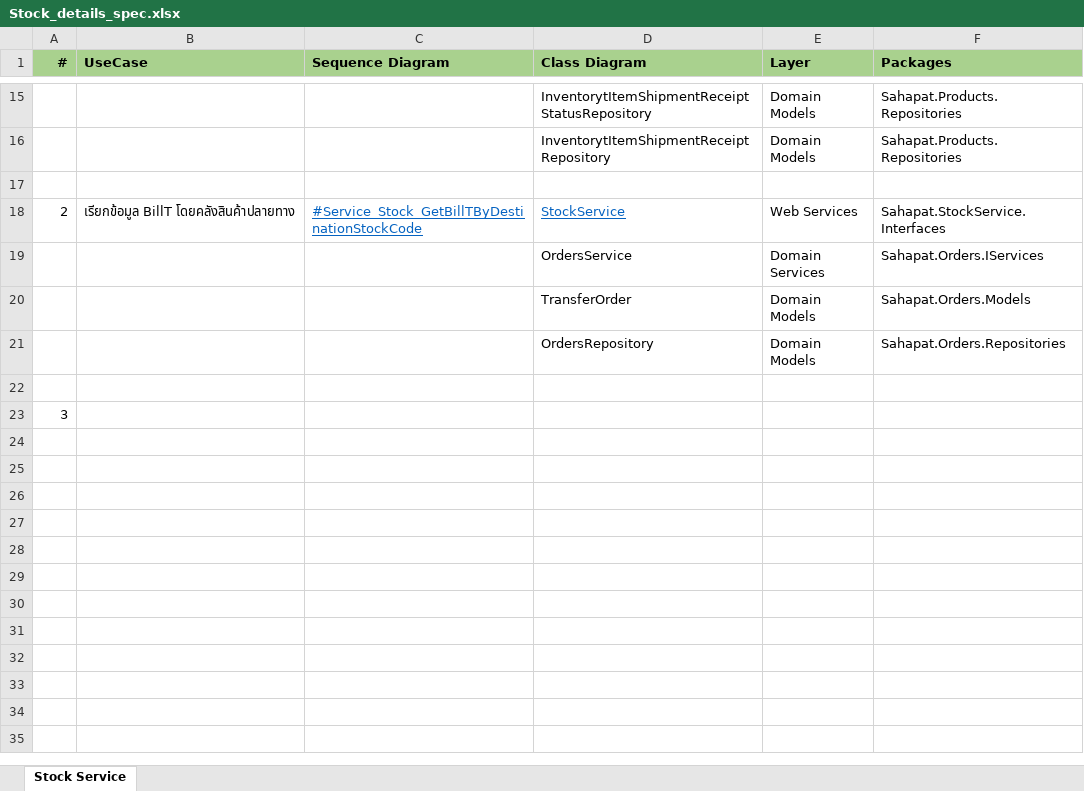
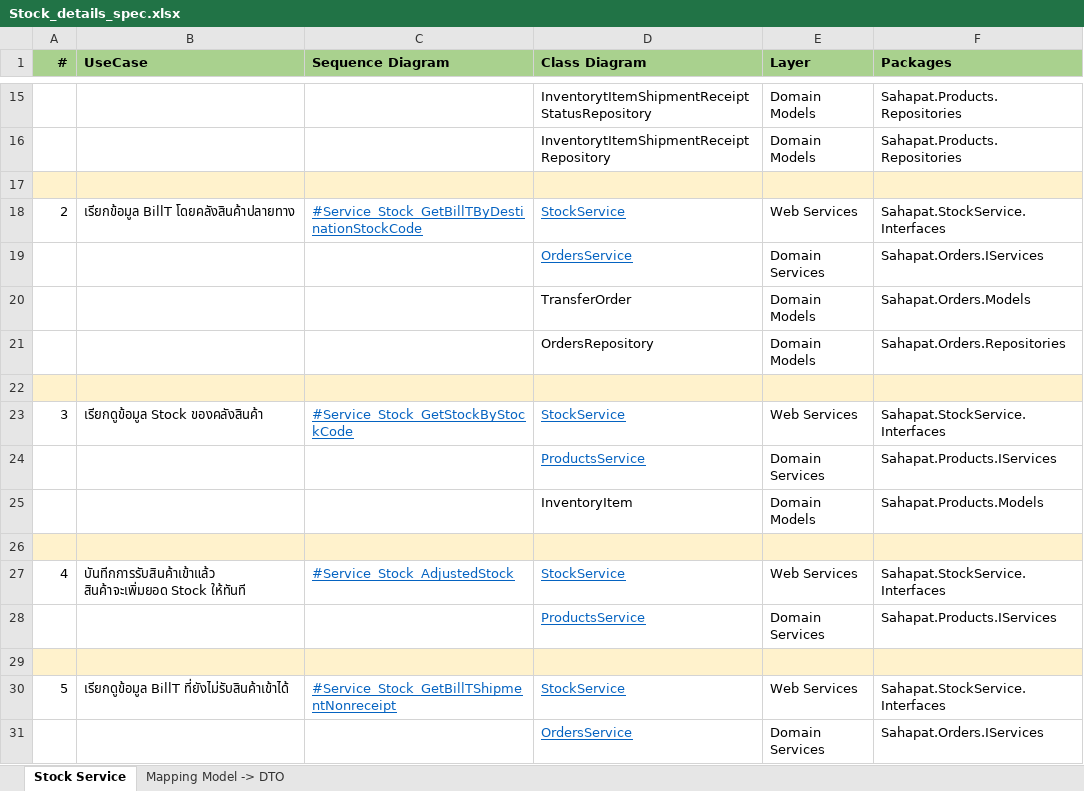
Before and after one commit to chavp/AnalysisERP, an Excel workbook: DetailsSpec/Stock_details_spec.xlsx, sheet Stock Service, drawn as a sheet; only a part is shown, gaps mark what is left out; values as stored, in another font and other column widths than the file's, no borders; addresses are those after the commit; the diff names each change by its address in the sheet, - before the commit and + after, or states it on an @@ line.

Commit message:
sequence for stock service #1
Signed-off-by: chavp <my.parinya@gmail.com>

```diff
--- a/DetailsSpec/Stock_details_spec.xlsx (sheet Stock Service)
+++ b/DetailsSpec/Stock_details_spec.xlsx (sheet Stock Service)
+sheet tab: Mapping Model -> DTO
-A17:F17 fill: none
+A17:F17 fill: #FFF2CC
@@ D19 underline: off → on, text colour: black → #0563C1 @@
-A22:F22 fill: none
+A22:F22 fill: #FFF2CC
+row 23: 3 | เรียกดูข้อมูล Stock ของคลังสินค้า | #Service_Stock_GetStockByStockCode | StockService | Web Services | Sahapat.StockService.Interfaces
+row 24:  |  |  | ProductsService | Domain Services | Sahapat.Products.IServices
+row 25:  |  |  | InventoryItem | Domain Models | Sahapat.Products.Models
-A26 (#): 3
+A26 (#): (empty)
-A26:F26 fill: none
+A26:F26 fill: #FFF2CC
+row 27: 4 | บันทีกการรับสินค้าเข้าแล้ว สินค้าจะเพิ่มยอด Stock ให้ทันที | #Service_Stock_AdjustedStock | StockService | Web Services | Sahapat.StockService.Interfaces
+row 28:  |  |  | ProductsService | Domain Services | Sahapat.Products.IServices
+row 29: (empty)
+row 30: 5 | เรียกดูข้อมูล BillT ที่ยังไม่รับสินค้าเข้าได้ | #Service_Stock_GetBillTShipmentNonreceipt | StockService | Web Services | Sahapat.StockService.Interfaces
+row 31:  |  |  | OrdersService | Domain Services | Sahapat.Orders.IServices
```
Also changed, not shown: DetailsSpec/Domain Model Class details.xlsx.
